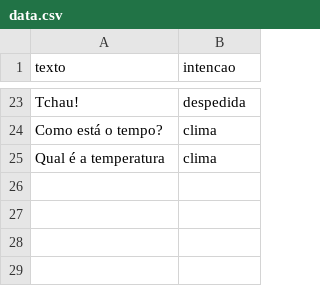
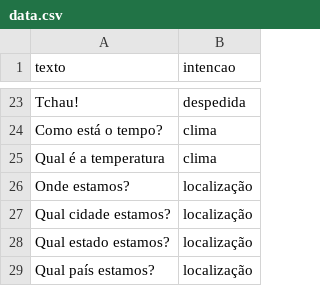
Before and after one commit to darkLoki3/Assistente, a CSV file: intent_classification/data.csv, drawn as a sheet; only a part is shown, gaps mark what is left out; the diff names each change by its address in the sheet, - before the commit and + after, or states it on an @@ line.

```diff
--- a/intent_classification/data.csv
+++ b/intent_classification/data.csv
+row 26: Onde estamos? | localização
+row 27: Qual cidade estamos? | localização
+row 28: Qual estado estamos? | localização
+row 29: Qual país estamos? | localização
```
Also changed, not shown: 12 other files.
